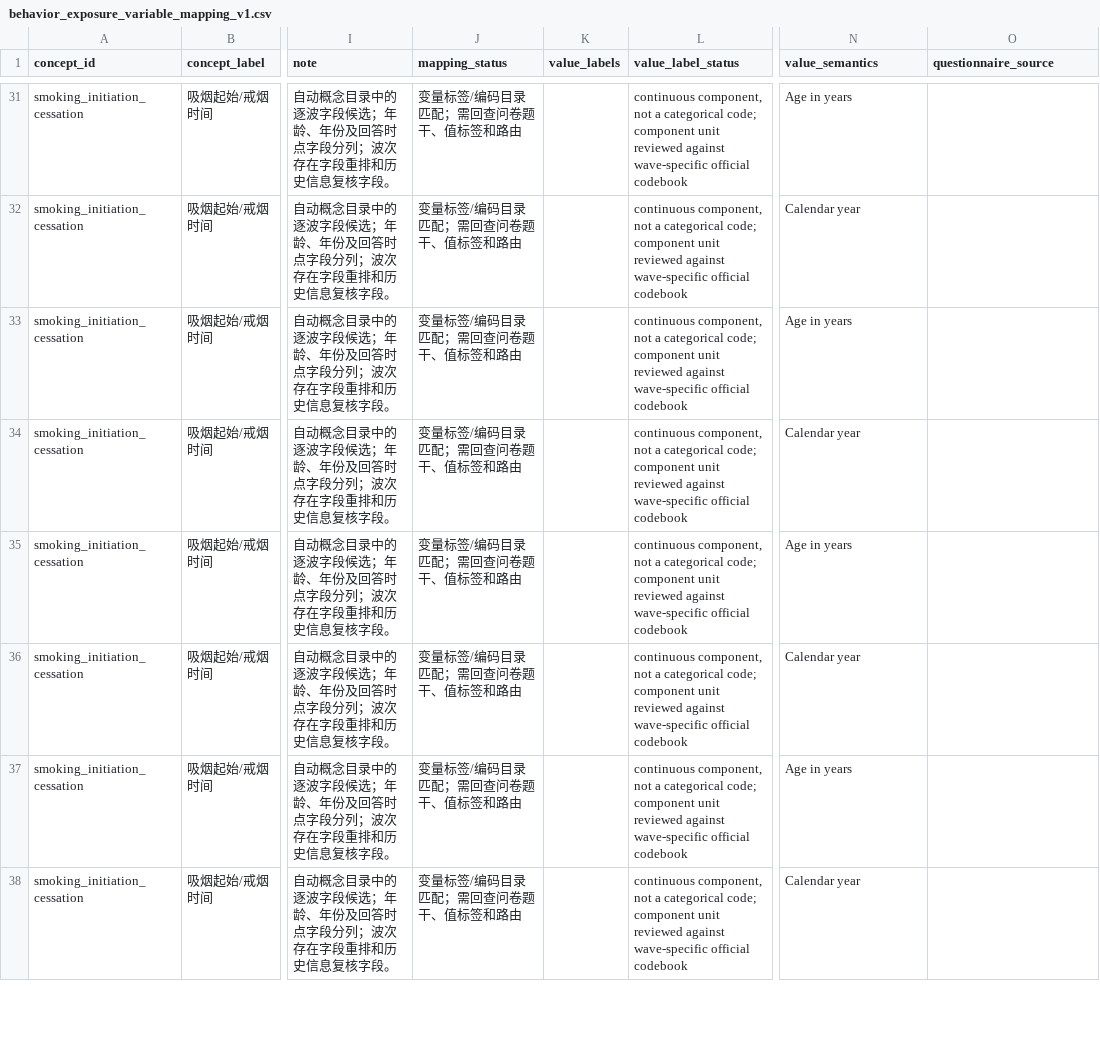
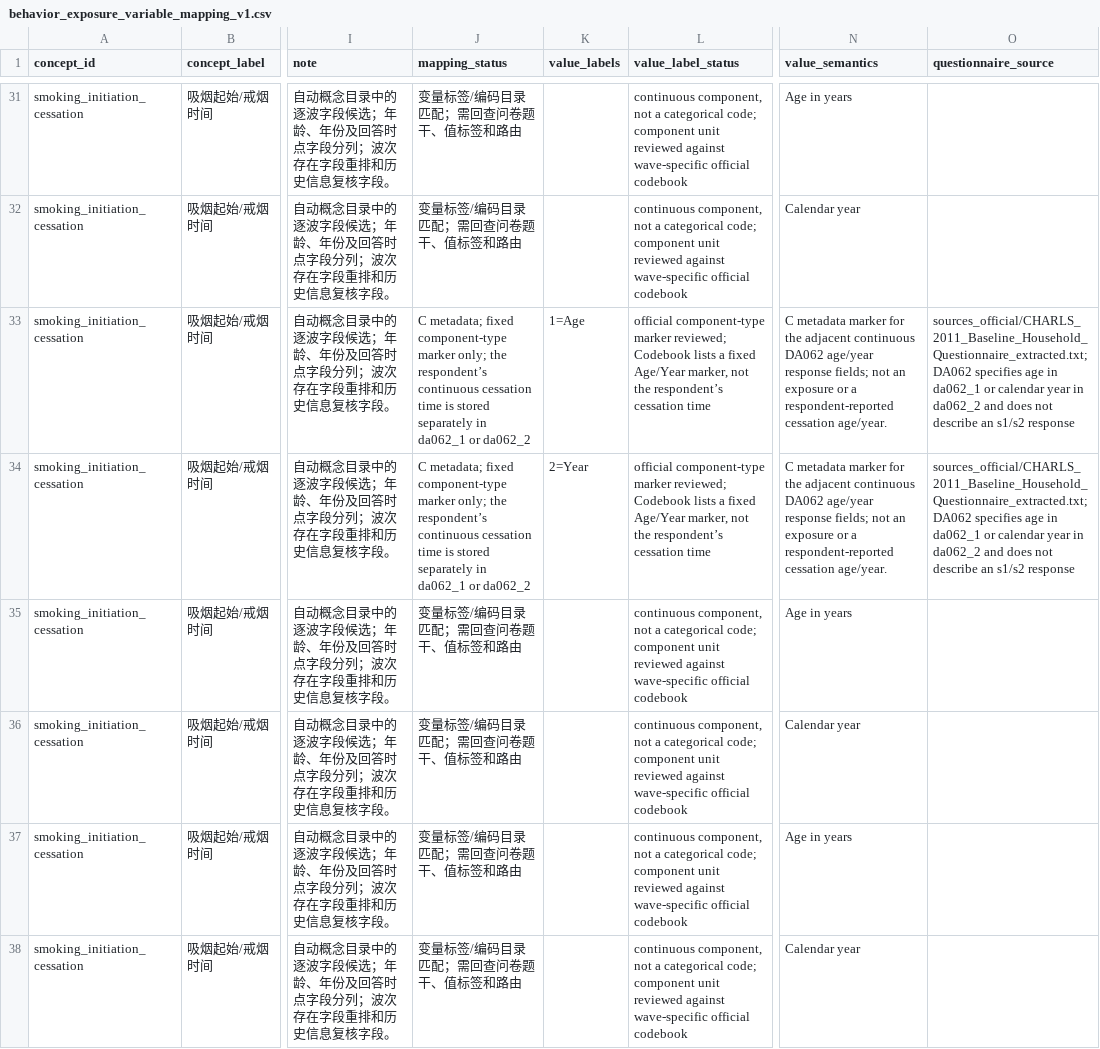
Before and after one commit to calebchu40-gif/charls-exwas-atlas, a CSV file: audit/behavior_exposure_variable_mapping_v1.csv, drawn as a sheet; only a part is shown, gaps mark what is left out; the diff names each change by its address in the sheet, - before the commit and + after, or states it on an @@ line.

```diff
--- a/audit/behavior_exposure_variable_mapping_v1.csv
+++ b/audit/behavior_exposure_variable_mapping_v1.csv
-J33:J34 (mapping_status): 变量标签/编码目录匹配；需回查问卷题干、值标签和路由
+J33:J34 (mapping_status): C metadata; fixed component-type marker only; the respondent’s continuous cessation time is stored separately in da062_1 or da062_2
-K33 (value_labels): (empty)
+K33 (value_labels): 1=Age
-L33:L34 (value_label_status): continuous component, not a categorical code; component unit reviewed against wave-specific official codebook
+L33:L34 (value_label_status): official component-type marker reviewed; Codebook lists a fixed Age/Year marker, not the respondent’s cessation time
-N33 (value_semantics): Age in years
+N33 (value_semantics): C metadata marker for the adjacent continuous DA062 age/year response fields; not an exposure or a respondent-reported cessation age/year.
-O33:O34 (questionnaire_source): (empty)
+O33:O34 (questionnaire_source): sources_official/CHARLS_2011_Baseline_Household_Questionnaire_extracted.txt; DA062 specifies age in da062_1 or calendar year in da062_2 and does not describe an s1/s2 response
-K34 (value_labels): (empty)
+K34 (value_labels): 2=Year
-N34 (value_semantics): Calendar year
+N34 (value_semantics): C metadata marker for the adjacent continuous DA062 age/year response fields; not an exposure or a respondent-reported cessation age/year.
```
Also changed, not shown: audit/candidate_concept_category_counts_v1.csv, audit/catalog_role_override_review_v1.csv, 28 other files.
